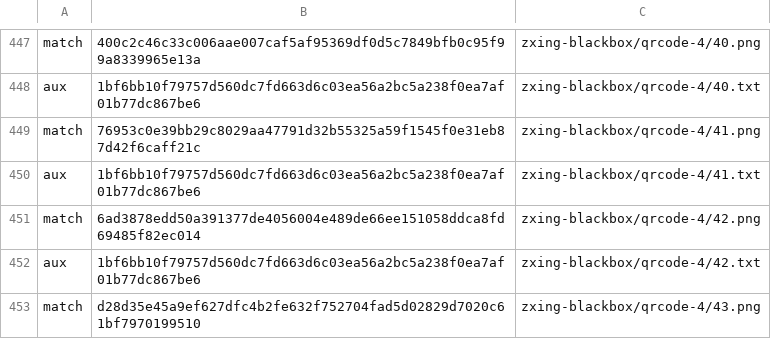
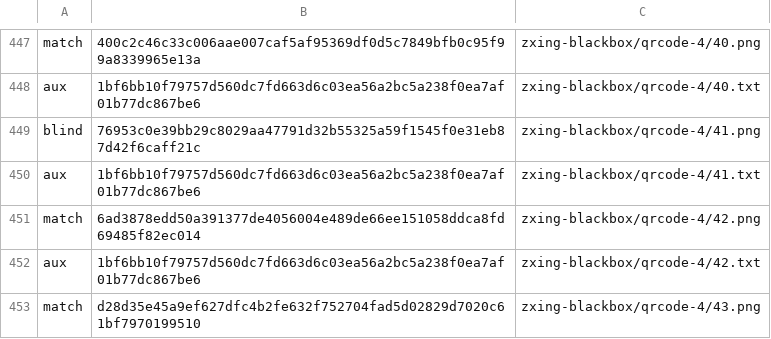
Before and after one commit to supernovae-st/qrcode-ai-scanner, a TSV file: corpus-external.tsv, drawn as a sheet; only a part is shown, gaps mark what is left out.

Commit message:
test(corpus): pin qrcode-4/41 as blind under the margin rule
The scanner now refuses a QR content whose every measured correction
margin is negative. zxing-blackbox/qrcode-4/41.png is a v2-L symbol that
only rxing's port reader reads, at the enhance stage, with five
corrections: the margin re-read measures floor((10 - 2) / 2) - 5 = -1 on
its own word, and no other read of that content exists, so the scan
publishes nothing for it. Its corpus-external.tsv expectation moves from
match to blind, the status the manifest generator writes for an image
without a detection; every other row is unchanged. Re-measured with
corpus-report --external: 340 pins checked, 0 regressed, 0 gained,
0 problems.

The bench's frozen-input pin of the manifest follows the file:
MANIFEST_PIN 0f5dc2d45d868d3bcab48935629d435622429a46b95705bb24e25b4cb469f9dc
becomes 2110af5e3c1043f965f4a9ecd7d4c9d3f7595d4f7a4655986f80ee354f1fff3d.

Co-Authored-By: Nika 🦋 <nika@supernovae.studio>
Signed-off-by: Thibaut Melen <20891897+ThibautMelen@users.noreply.github.com>

```diff
--- a/corpus-external.tsv
+++ b/corpus-external.tsv
@@ -448,3 +448,3 @@ match	400c2c46c33c006aae007caf5af95369df0d5c7849bfb0c95f99a8339965e13a	zxing-bla
 aux	1bf6bb10f79757d560dc7fd663d6c03ea56a2bc5a238f0ea7af01b77dc867be6	zxing-blackbox/qrcode-4/40.txt
-match	76953c0e39bb29c8029aa47791d32b55325a59f1545f0e31eb87d42f6caff21c	zxing-blackbox/qrcode-4/41.png
+blind	76953c0e39bb29c8029aa47791d32b55325a59f1545f0e31eb87d42f6caff21c	zxing-blackbox/qrcode-4/41.png
 aux	1bf6bb10f79757d560dc7fd663d6c03ea56a2bc5a238f0ea7af01b77dc867be6	zxing-blackbox/qrcode-4/41.txt
```
Also changed, not shown: 1 other file.
